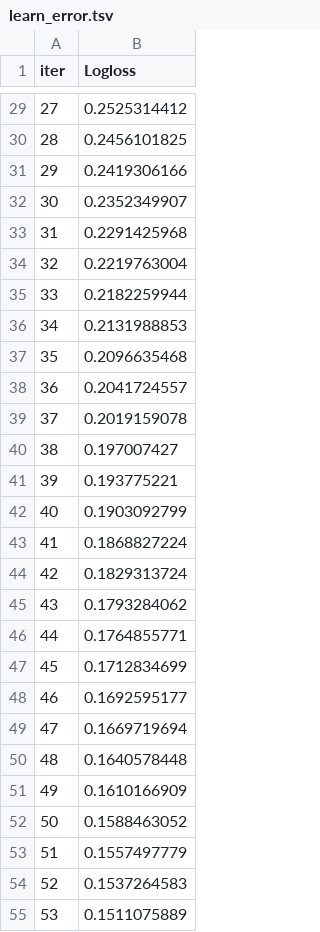
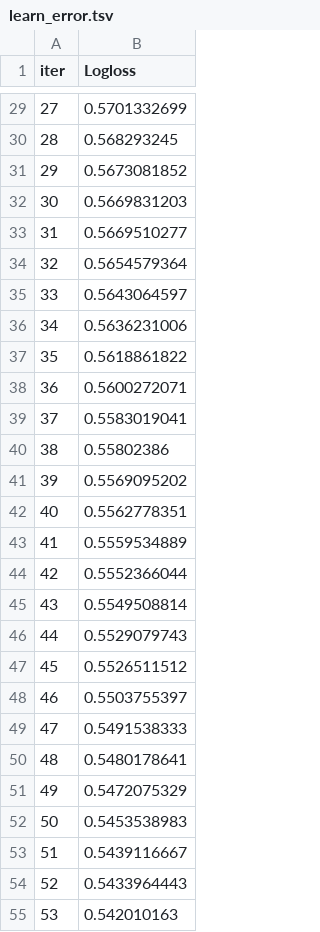
Before and after one commit to bibek2002-45/datasciencejourney, a TSV file: catboost_info/learn_error.tsv, drawn as a sheet; only a part is shown, gaps mark what is left out; the diff covers the shown part only.

```diff
--- a/catboost_info/learn_error.tsv
+++ b/catboost_info/learn_error.tsv
@@ -29,27 +29,27 @@ iter	Logloss
-27	0.2525314412
-28	0.2456101825
-29	0.2419306166
-30	0.2352349907
-31	0.2291425968
-32	0.2219763004
-33	0.2182259944
-34	0.2131988853
-35	0.2096635468
-36	0.2041724557
-37	0.2019159078
-38	0.197007427
-39	0.193775221
-40	0.1903092799
-41	0.1868827224
-42	0.1829313724
-43	0.1793284062
-44	0.1764855771
-45	0.1712834699
-46	0.1692595177
-47	0.1669719694
-48	0.1640578448
-49	0.1610166909
-50	0.1588463052
-51	0.1557497779
-52	0.1537264583
-53	0.1511075889
+27	0.5701332699
+28	0.568293245
+29	0.5673081852
+30	0.5669831203
+31	0.5669510277
+32	0.5654579364
+33	0.5643064597
+34	0.5636231006
+35	0.5618861822
+36	0.5600272071
+37	0.5583019041
+38	0.55802386
+39	0.5569095202
+40	0.5562778351
+41	0.5559534889
+42	0.5552366044
+43	0.5549508814
+44	0.5529079743
+45	0.5526511512
+46	0.5503755397
+47	0.5491538333
+48	0.5480178641
+49	0.5472075329
+50	0.5453538983
+51	0.5439116667
+52	0.5433964443
+53	0.542010163
```
Also changed, not shown: 73 edited cells elsewhere in this file, catboost_info/time_left.tsv, 3 other files.
